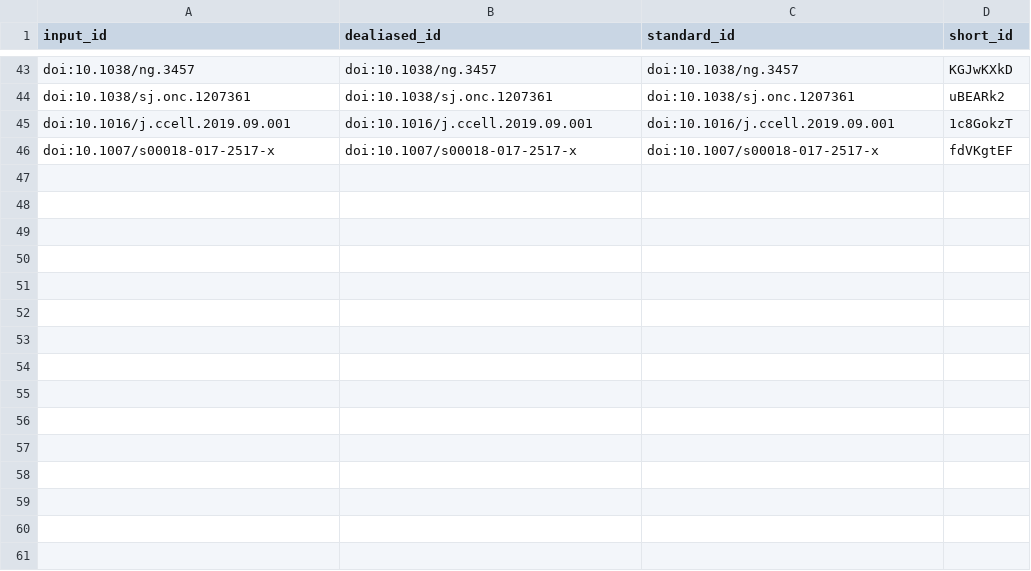
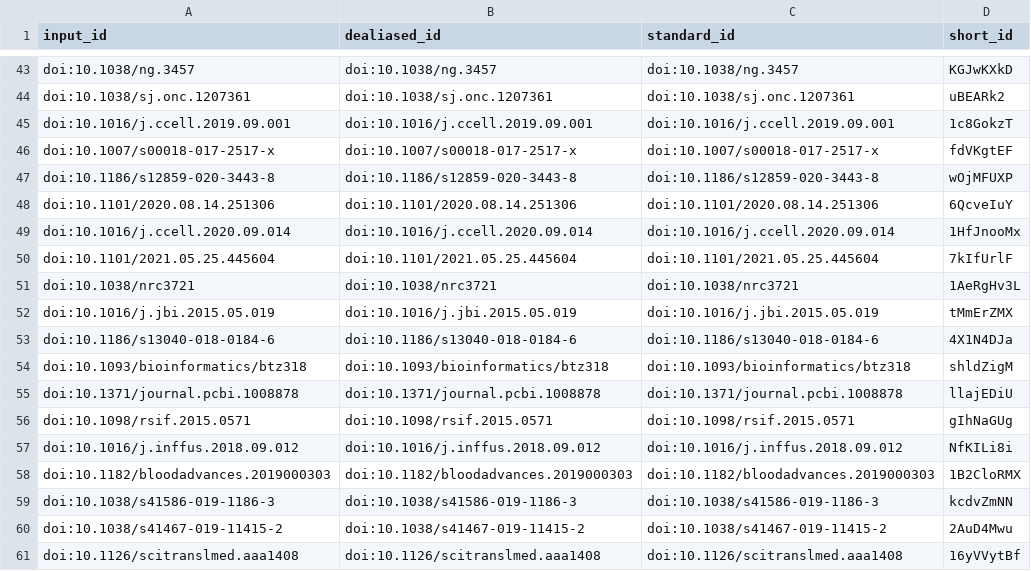
Before and after one commit to greenelab/mpmp-manuscript, a TSV file: citations.tsv, drawn as a sheet; only a part is shown, gaps mark what is left out.

```diff
--- a/citations.tsv
+++ b/citations.tsv
@@ -46 +46,16 @@ doi:10.1016/j.ccell.2019.09.001	doi:10.1016/j.ccell.2019.09.001	doi:10.1016/j.cc
 doi:10.1007/s00018-017-2517-x	doi:10.1007/s00018-017-2517-x	doi:10.1007/s00018-017-2517-x	fdVKgtEF
+doi:10.1186/s12859-020-3443-8	doi:10.1186/s12859-020-3443-8	doi:10.1186/s12859-020-3443-8	wOjMFUXP
+doi:10.1101/2020.08.14.251306	doi:10.1101/2020.08.14.251306	doi:10.1101/2020.08.14.251306	6QcveIuY
+doi:10.1016/j.ccell.2020.09.014	doi:10.1016/j.ccell.2020.09.014	doi:10.1016/j.ccell.2020.09.014	1HfJnooMx
+doi:10.1101/2021.05.25.445604	doi:10.1101/2021.05.25.445604	doi:10.1101/2021.05.25.445604	7kIfUrlF
+doi:10.1038/nrc3721	doi:10.1038/nrc3721	doi:10.1038/nrc3721	1AeRgHv3L
+doi:10.1016/j.jbi.2015.05.019	doi:10.1016/j.jbi.2015.05.019	doi:10.1016/j.jbi.2015.05.019	tMmErZMX
+doi:10.1186/s13040-018-0184-6	doi:10.1186/s13040-018-0184-6	doi:10.1186/s13040-018-0184-6	4X1N4DJa
+doi:10.1093/bioinformatics/btz318	doi:10.1093/bioinformatics/btz318	doi:10.1093/bioinformatics/btz318	shldZigM
+doi:10.1371/journal.pcbi.1008878	doi:10.1371/journal.pcbi.1008878	doi:10.1371/journal.pcbi.1008878	llajEDiU
+doi:10.1098/rsif.2015.0571	doi:10.1098/rsif.2015.0571	doi:10.1098/rsif.2015.0571	gIhNaGUg
+doi:10.1016/j.inffus.2018.09.012	doi:10.1016/j.inffus.2018.09.012	doi:10.1016/j.inffus.2018.09.012	NfKILi8i
+doi:10.1182/bloodadvances.2019000303	doi:10.1182/bloodadvances.2019000303	doi:10.1182/bloodadvances.2019000303	1B2CloRMX
+doi:10.1038/s41586-019-1186-3	doi:10.1038/s41586-019-1186-3	doi:10.1038/s41586-019-1186-3	kcdvZmNN
+doi:10.1038/s41467-019-11415-2	doi:10.1038/s41467-019-11415-2	doi:10.1038/s41467-019-11415-2	2AuD4Mwu
+doi:10.1126/scitranslmed.aaa1408	doi:10.1126/scitranslmed.aaa1408	doi:10.1126/scitranslmed.aaa1408	16yVVytBf
```
Also changed, not shown: 7 other files.
